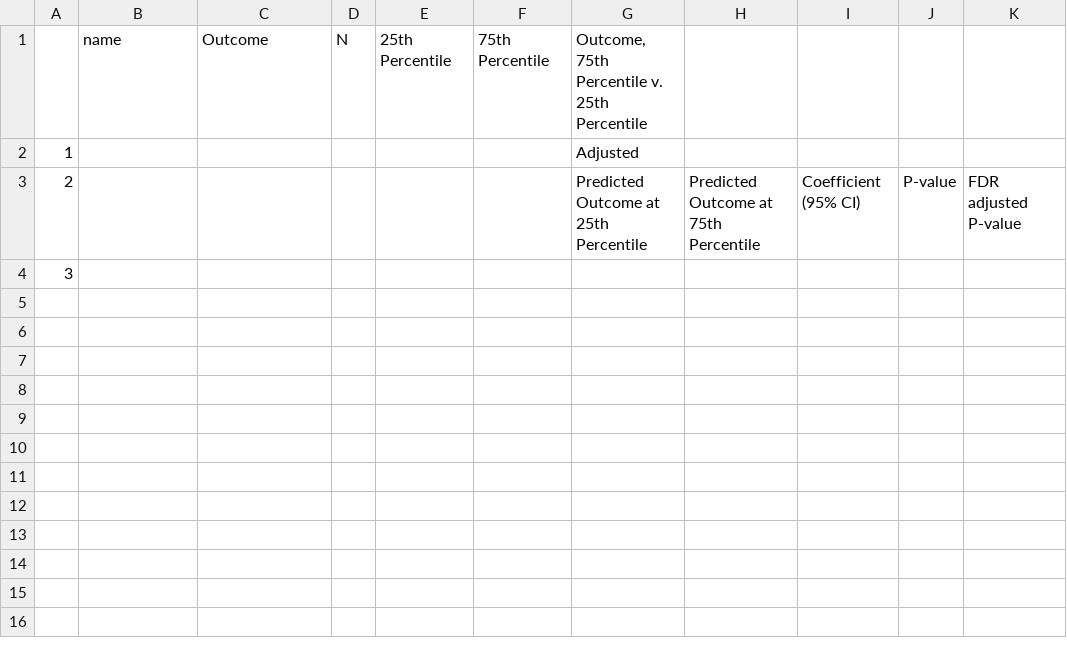
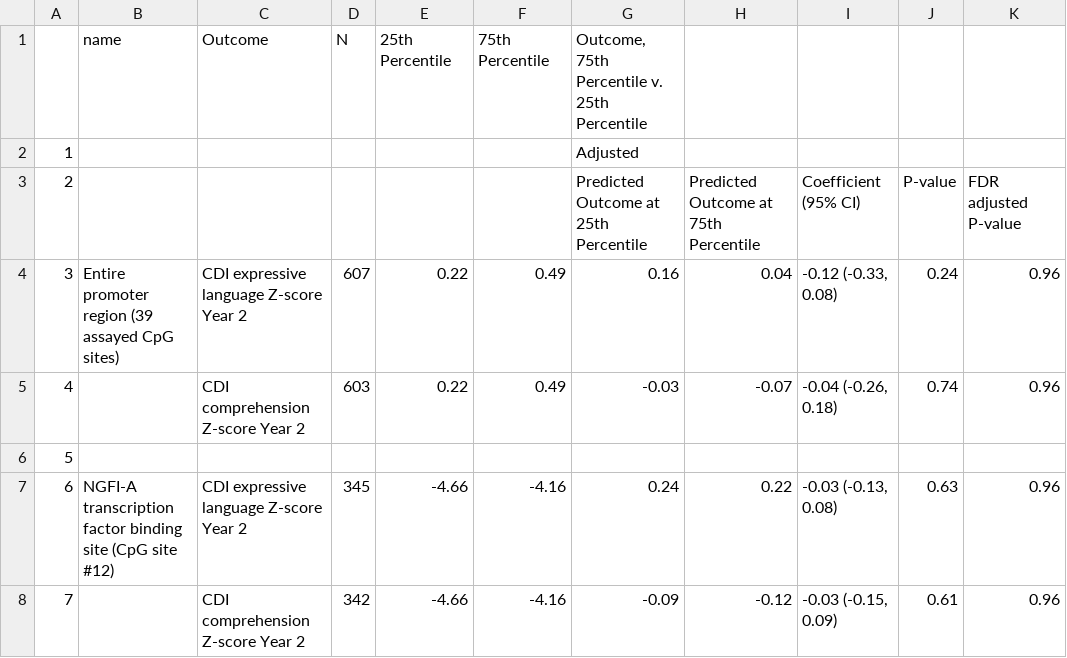
Before and after one commit to washb-eed-substudies/stress-dev, a CSV file: tables/ipv-dep-stress-telo-table3.csv, drawn as a sheet.

```diff
--- a/tables/ipv-dep-stress-telo-table3.csv
+++ b/tables/ipv-dep-stress-telo-table3.csv
@@ -3,2 +3,6 @@
 "2"," "," "," "," "," ","Predicted Outcome at 25th Percentile","Predicted Outcome at 75th Percentile","Coefficient (95% CI)","P-value","FDR adjusted P-value"
-"3","","","","","","","","","",""
+"3","Entire promoter region (39 assayed CpG sites)","CDI expressive language Z-score Year 2","607","0.22","0.49","0.16","0.04","-0.12 (-0.33, 0.08)","0.24","0.96"
+"4","","CDI comprehension Z-score Year 2","603","0.22","0.49","-0.03","-0.07","-0.04 (-0.26, 0.18)","0.74","0.96"
+"5","","","","","","","","","",""
+"6","NGFI-A transcription factor binding site (CpG site #12)","CDI expressive language Z-score Year 2","345","-4.66","-4.16","0.24","0.22","-0.03 (-0.13, 0.08)","0.63","0.96"
+"7","","CDI comprehension Z-score Year 2","342","-4.66","-4.16","-0.09","-0.12","-0.03 (-0.15, 0.09)","0.61","0.96"
```
Also changed, not shown: tables/ipv-dep-stress-telo-table2.csv, 1 other file.
